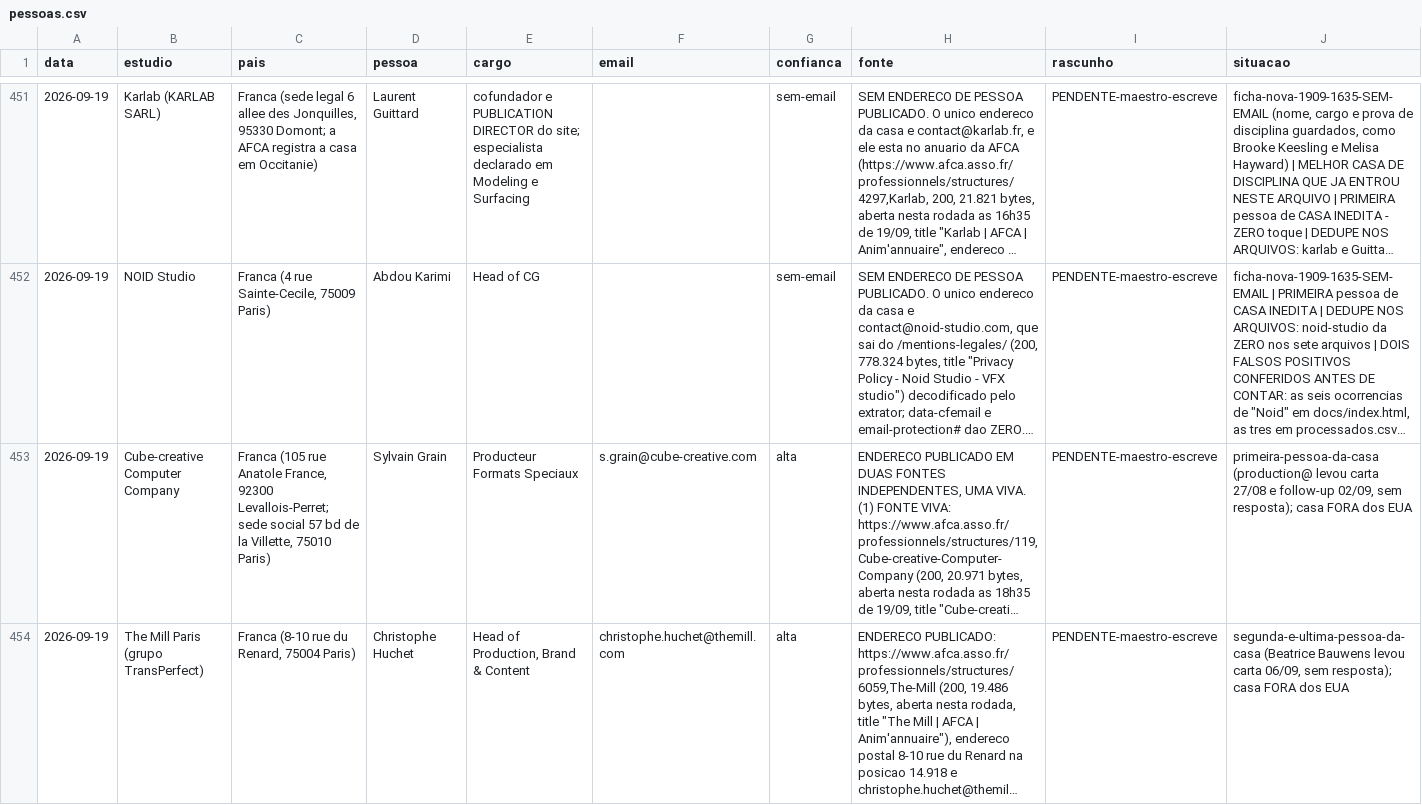
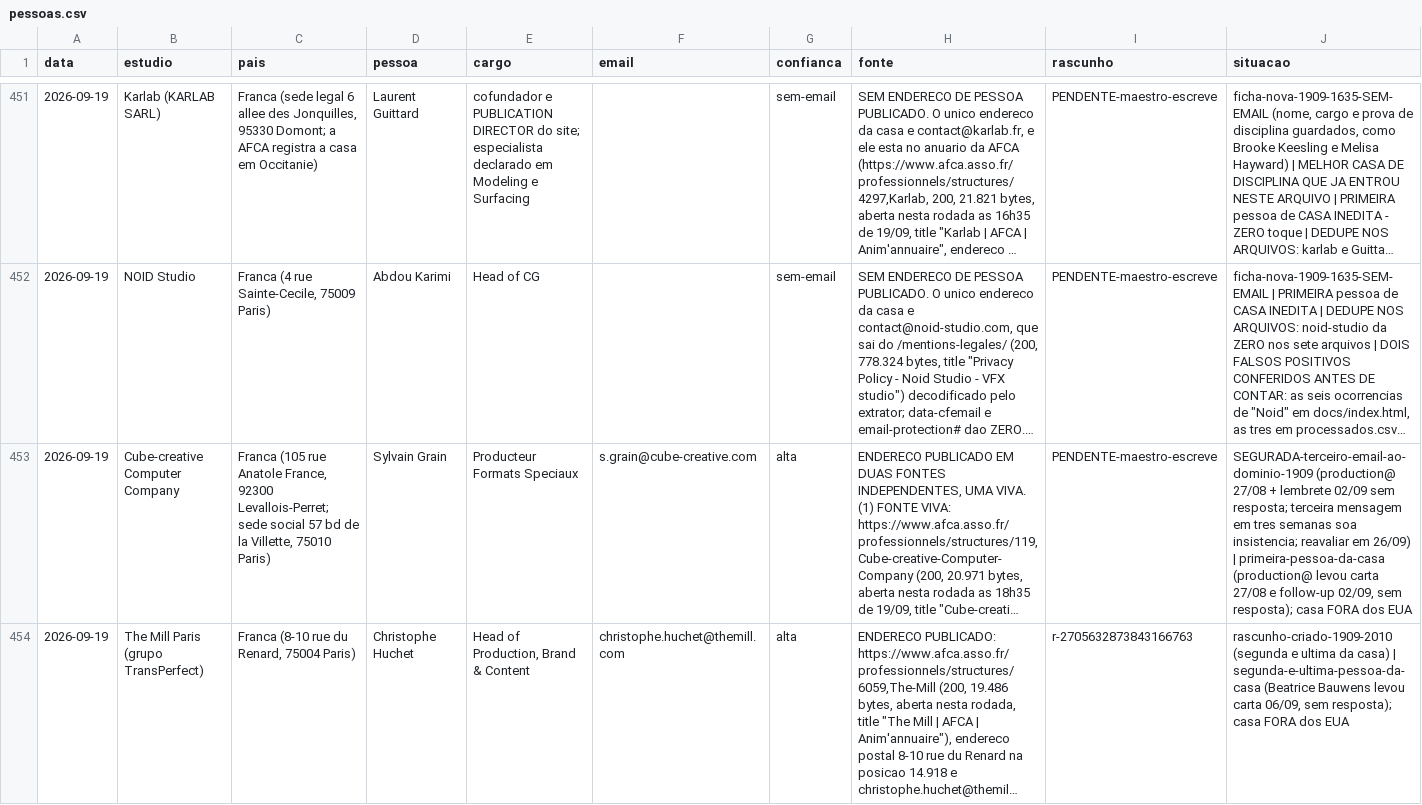
Before and after one commit to vinicavalcntiart/workbenchMA, a CSV file: automacao/pessoas.csv, drawn as a sheet; only a part is shown, gaps mark what is left out; long unchanged cells end in …; the diff covers the shown part only; the diff names each change by its address in the sheet, - before the commit and + after, or states it on an @@ line.

```diff
--- a/automacao/pessoas.csv
+++ b/automacao/pessoas.csv
-J453 (situacao): primeira-pessoa-da-casa (production@…
+J453 (situacao): SEGURADA-terceiro-email-ao-dominio-1909 (production@ 27/08 + lembrete 02/09 sem resposta; terceira mensagem em tres semanas soa insistencia; reavaliar em 26/09) | primeira-pessoa-da-casa (production@…
-I454 (rascunho): PENDENTE-maestro-escreve
+I454 (rascunho): r-2705632873843166763
-J454 (situacao): segunda-e-ultima-pessoa-da-casa (Beatrice…
+J454 (situacao): rascunho-criado-1909-2010 (segunda e ultima da casa) | segunda-e-ultima-pessoa-da-casa (Beatrice…
```
Also changed, not shown: 7 edited cells elsewhere in this file, 1 other file.
